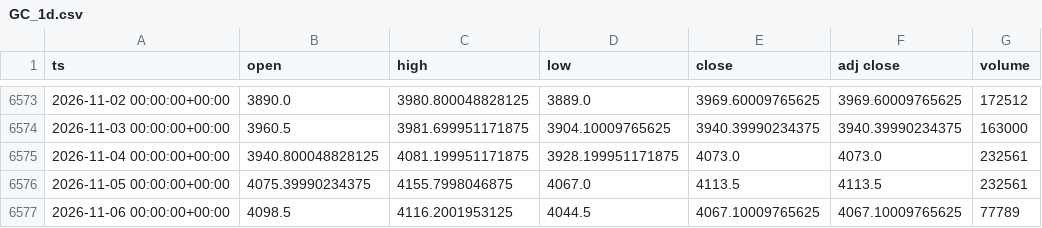
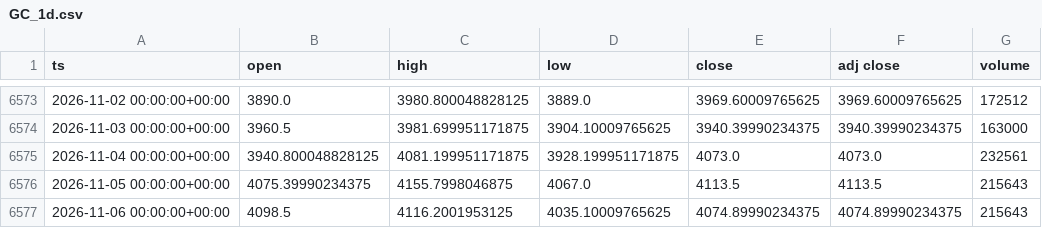
Before and after one commit to dayfartrade/north, a CSV file: data/gc/GC_1d.csv, drawn as a sheet; only a part is shown, gaps mark what is left out.

```diff
--- a/data/gc/GC_1d.csv
+++ b/data/gc/GC_1d.csv
@@ -6575,3 +6575,3 @@ ts,open,high,low,close,adj close,volume
 2026-11-04 00:00:00+00:00,3940.800048828125,4081.199951171875,3928.199951171875,4073.0,4073.0,232561
-2026-11-05 00:00:00+00:00,4075.39990234375,4155.7998046875,4067.0,4113.5,4113.5,232561
-2026-11-06 00:00:00+00:00,4098.5,4116.2001953125,4044.5,4067.10009765625,4067.10009765625,77789
+2026-11-05 00:00:00+00:00,4075.39990234375,4155.7998046875,4067.0,4113.5,4113.5,215643
+2026-11-06 00:00:00+00:00,4098.5,4116.2001953125,4035.10009765625,4074.89990234375,4074.89990234375,215643
```
